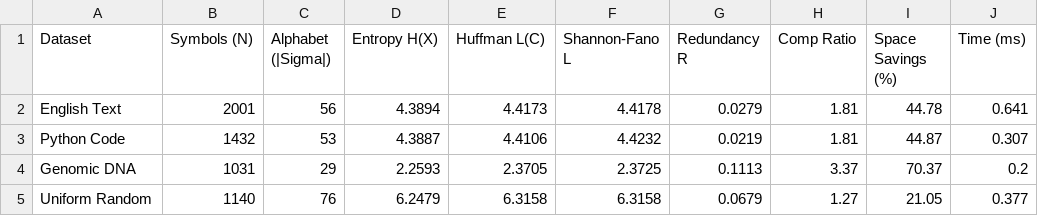
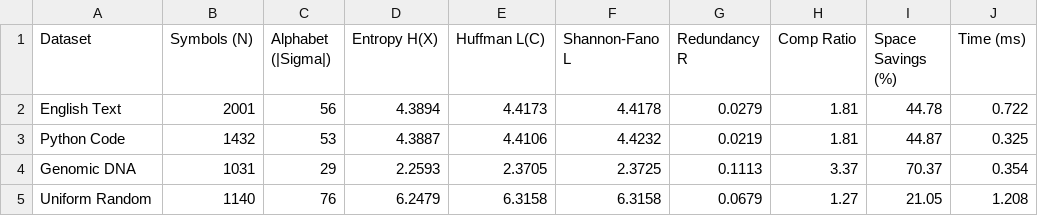
Before and after one commit to SmoothnOperator/DMGT-Huffman-Coding, a CSV file: experiments/plots/experiment1_results.csv, drawn as a sheet.

```diff
--- a/experiments/plots/experiment1_results.csv
+++ b/experiments/plots/experiment1_results.csv
@@ -1,5 +1,5 @@
 Dataset,Symbols (N),Alphabet (|Sigma|),Entropy H(X),Huffman L(C),Shannon-Fano L,Redundancy R,Comp Ratio,Space Savings (%),Time (ms)
-English Text,2001,56,4.3894,4.4173,4.4178,0.0279,1.81,44.78,0.641
-Python Code,1432,53,4.3887,4.4106,4.4232,0.0219,1.81,44.87,0.307
-Genomic DNA,1031,29,2.2593,2.3705,2.3725,0.1113,3.37,70.37,0.2
-Uniform Random,1140,76,6.2479,6.3158,6.3158,0.0679,1.27,21.05,0.377
+English Text,2001,56,4.3894,4.4173,4.4178,0.0279,1.81,44.78,0.722
+Python Code,1432,53,4.3887,4.4106,4.4232,0.0219,1.81,44.87,0.325
+Genomic DNA,1031,29,2.2593,2.3705,2.3725,0.1113,3.37,70.37,0.354
+Uniform Random,1140,76,6.2479,6.3158,6.3158,0.0679,1.27,21.05,1.208
```
Also changed, not shown: 5 other files.
